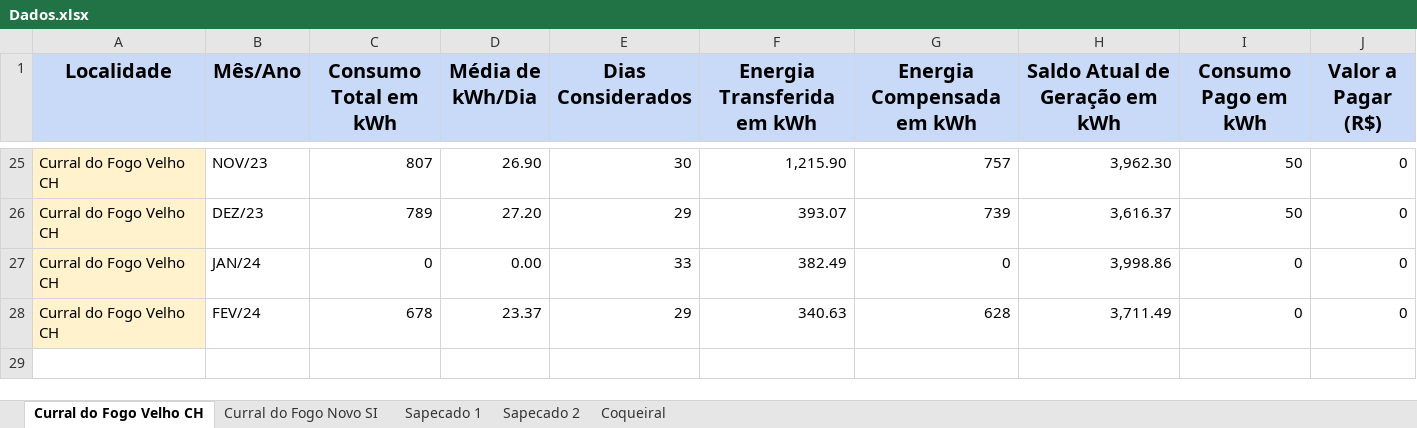
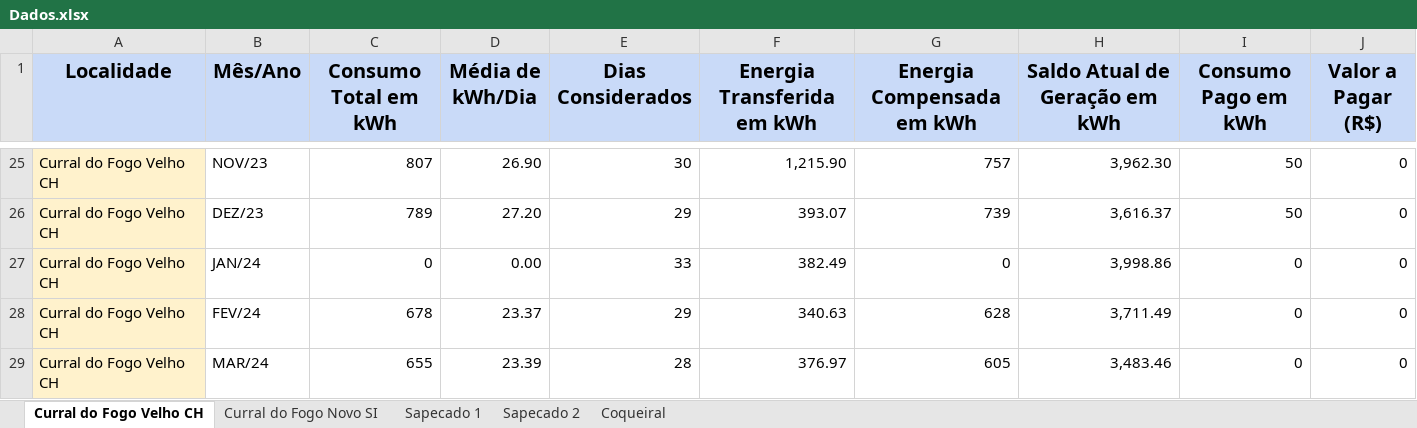
Before and after one commit to gabrielfcarvalho/Streamlit-Energy-Dashboard, an Excel workbook: Dados.xlsx, sheet Curral do Fogo Velho CH, drawn as a sheet; only a part is shown, gaps mark what is left out; values as stored, in another font and other column widths than the file's, no borders; the diff names each change by its address in the sheet, - before the commit and + after, or states it on an @@ line.

```diff
--- a/Dados.xlsx (sheet Curral do Fogo Velho CH)
+++ b/Dados.xlsx (sheet Curral do Fogo Velho CH)
+row 29: Curral do Fogo Velho CH | MAR/24 | 655 | 23.39 | 28 | 376.97 | 605 | 3,483.46 | 0 | 0
```
Also changed, not shown: sheet Curral do Fogo Novo SI, sheet Sapecado 1, sheet Sapecado 2, sheet Coqueiral.
